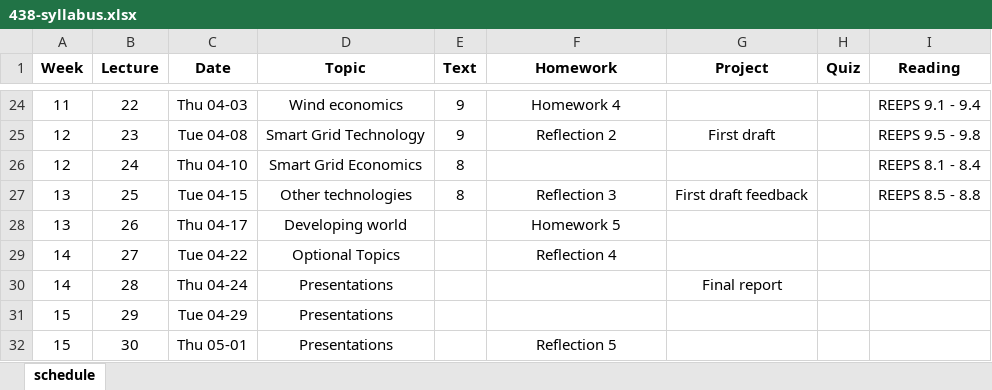
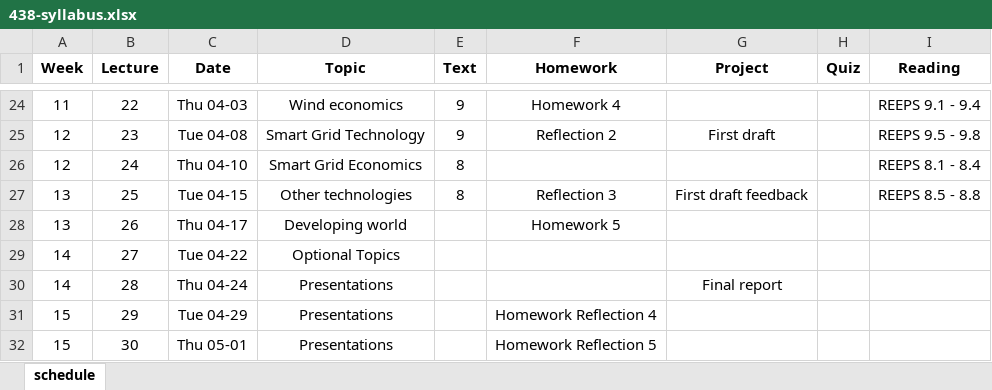
Before and after one commit to dsoto/ENSP-438, an Excel workbook: syllabus/438-syllabus.xlsx, sheet schedule, drawn as a sheet; only a part is shown, gaps mark what is left out; values as stored, in another font and other column widths than the file's, no borders; the diff names each change by its address in the sheet, - before the commit and + after, or states it on an @@ line.

Commit message:
updates syllabus to push back homework reflection 4 by one week

```diff
--- a/syllabus/438-syllabus.xlsx (sheet schedule)
+++ b/syllabus/438-syllabus.xlsx (sheet schedule)
-F29 (Homework): Reflection 4
+F29 (Homework): (empty)
-F31 (Homework): (empty)
+F31 (Homework): Homework Reflection 4
-F32 (Homework): Reflection 5
+F32 (Homework): Homework Reflection 5
```
Also changed, not shown: 1 other file.
